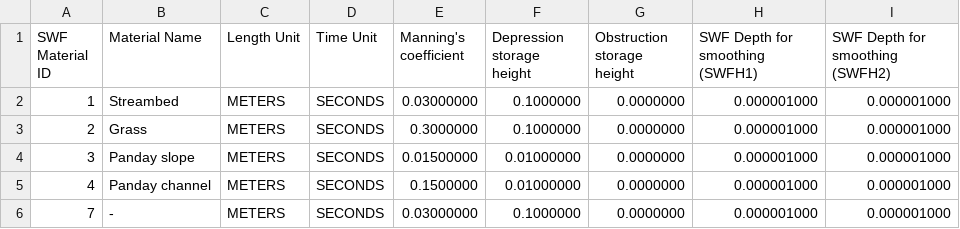
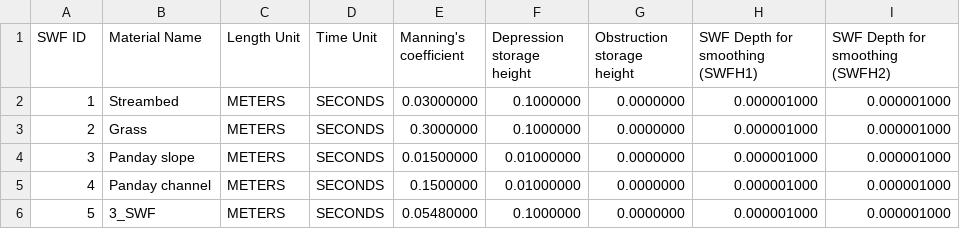
Before and after one commit to Grdbldr/MUT_Examples, a CSV file: _MUT_USERBIN/qrySWF.csv, drawn as a sheet.

```diff
--- a/_MUT_USERBIN/qrySWF.csv
+++ b/_MUT_USERBIN/qrySWF.csv
@@ -1,2 +1,2 @@
-"SWF Material ID","Material Name","Length Unit","Time Unit","Manning's coefficient","Depression storage height","Obstruction storage height","SWF Depth for smoothing (SWFH1)","SWF Depth for smoothing (SWFH2)"
+"SWF ID","Material Name","Length Unit","Time Unit","Manning's coefficient","Depression storage height","Obstruction storage height","SWF Depth for smoothing (SWFH1)","SWF Depth for smoothing (SWFH2)"
 1,"Streambed","METERS","SECONDS",0.03000000,0.1000000,0.0000000,0.000001000,0.000001000
@@ -5,2 +5,2 @@
 4,"Panday channel","METERS","SECONDS",0.1500000,0.01000000,0.0000000,0.000001000,0.000001000
-7,"-","METERS","SECONDS",0.03000000,0.1000000,0.0000000,0.000001000,0.000001000
+5,"3_SWF","METERS","SECONDS",0.05480000,0.1000000,0.0000000,0.000001000,0.000001000
```
Also changed, not shown: _MUT_USERBIN/qryCLN.csv, _MUT_USERBIN/qryGWF.csv, 7 other files.
